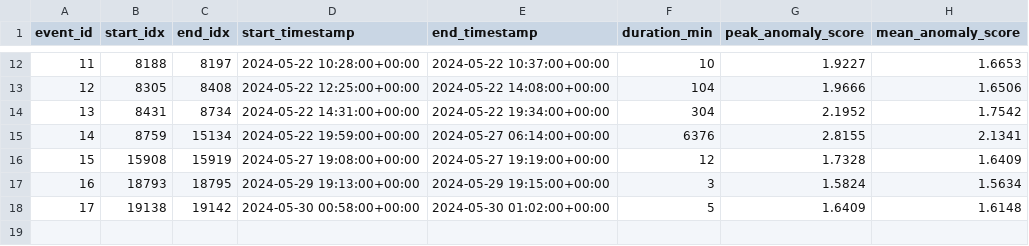
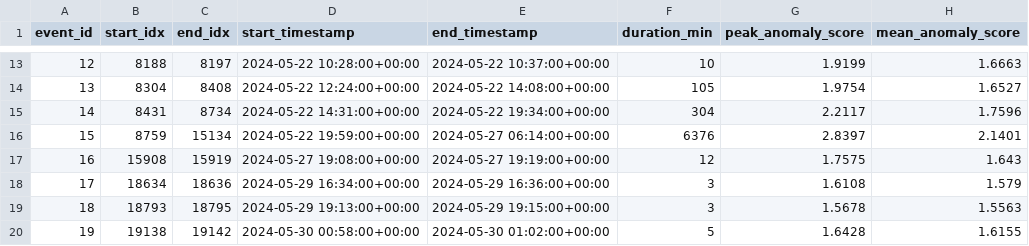
Before and after one commit to Hashwar-11/ChemicalE, a CSV file: training/models/local_outlier_factor/local_outlier_factor_candidate_events.csv, drawn as a sheet; only a part is shown, gaps mark what is left out; removed rows and columns are numbered as before the commit, all else as after; the diff covers the shown part only; the diff names each change by its address in the sheet, - before the commit and + after, or states it on an @@ line.

```diff
--- a/training/models/local_outlier_factor/local_outlier_factor_candidate_events.csv
+++ b/training/models/local_outlier_factor/local_outlier_factor_candidate_events.csv
@@ column A (event_id) renumbered from row 4 down @@
-G13 (peak_anomaly_score): 1.9227
+G13 (peak_anomaly_score): 1.9199
-H13 (mean_anomaly_score): 1.6653
+H13 (mean_anomaly_score): 1.6663
-row 13: 12 | 8305 | 8408 | 2024-05-22 12:25:00+00:00 | 2024-05-22 14:08:00+00:00 | 104 | 1.9666 | 1.6506
+row 14: 13 | 8304 | 8408 | 2024-05-22 12:24:00+00:00 | 2024-05-22 14:08:00+00:00 | 105 | 1.9754 | 1.6527
-G15 (peak_anomaly_score): 2.1952
+G15 (peak_anomaly_score): 2.2117
-H15 (mean_anomaly_score): 1.7542
+H15 (mean_anomaly_score): 1.7596
-G16 (peak_anomaly_score): 2.8155
+G16 (peak_anomaly_score): 2.8397
-H16 (mean_anomaly_score): 2.1341
+H16 (mean_anomaly_score): 2.1401
-G17 (peak_anomaly_score): 1.7328
+G17 (peak_anomaly_score): 1.7575
-H17 (mean_anomaly_score): 1.6409
+H17 (mean_anomaly_score): 1.643
+row 18: 17 | 18634 | 18636 | 2024-05-29 16:34:00+00:00 | 2024-05-29 16:36:00+00:00 | 3 | 1.6108 | 1.579
-G19 (peak_anomaly_score): 1.5824
+G19 (peak_anomaly_score): 1.5678
-H19 (mean_anomaly_score): 1.5634
+H19 (mean_anomaly_score): 1.5563
-G20 (peak_anomaly_score): 1.6409
+G20 (peak_anomaly_score): 1.6428
-H20 (mean_anomaly_score): 1.6148
+H20 (mean_anomaly_score): 1.6155
```
Also changed, not shown: 2 added rows, 1 removed row and 27 edited cells elsewhere in this file, training/models/local_outlier_factor/local_outlier_factor_test_scores.csv, 16 other files.
